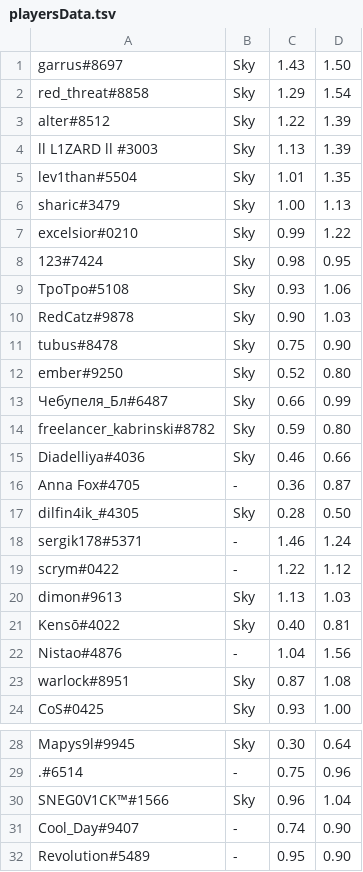
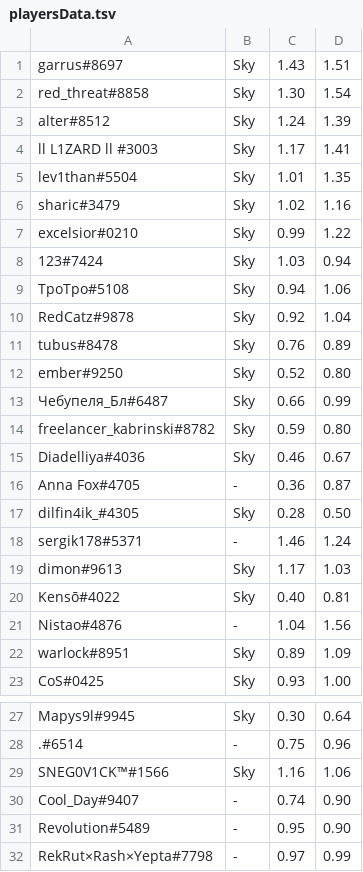
Before and after one commit to TechArtMat/player-selection, a TSV file: src/playersData.tsv, drawn as a sheet; only a part is shown, gaps mark what is left out; the shorter side is filled out with more unchanged rows; the diff covers the shown part only.

Commit message:
Update playersData

```diff
--- a/src/playersData.tsv
+++ b/src/playersData.tsv
@@ -1,12 +1,12 @@
-garrus#8697	Sky	1.43	1.50
-red_threat#8858	Sky	1.29	1.54
-alter#8512	Sky	1.22	1.39
-ll L1ZARD ll #3003	Sky	1.13	1.39
+garrus#8697	Sky	1.43	1.51
+red_threat#8858	Sky	1.30	1.54
+alter#8512	Sky	1.24	1.39
+ll L1ZARD ll #3003	Sky	1.17	1.41
 lev1than#5504	Sky	1.01	1.35
-sharic#3479	Sky	1.00	1.13
+sharic#3479	Sky	1.02	1.16
 excelsior#0210	Sky	0.99	1.22
-123#7424	Sky	0.98	0.95
-TpoTpo#5108	Sky	0.93	1.06
-RedCatz#9878	Sky	0.90	1.03
-tubus#8478	Sky	0.75	0.90
+123#7424	Sky	1.03	0.94
+TpoTpo#5108	Sky	0.94	1.06
+RedCatz#9878	Sky	0.92	1.04
+tubus#8478	Sky	0.76	0.89
 ember#9250	Sky	0.52	0.80
@@ -14,3 +14,3 @@ ember#9250	Sky	0.52	0.80
 freelancer_kabrinski#8782	Sky	0.59	0.80
-Diadelliya#4036	Sky	0.46	0.66
+Diadelliya#4036	Sky	0.46	0.67
 Anna Fox#4705	-	0.36	0.87
@@ -18,7 +18,6 @@ dilfin4ik_#4305	Sky	0.28	0.50
 sergik178#5371	-	1.46	1.24
-scrym#0422	-	1.22	1.12
-dimon#9613	Sky	1.13	1.03
+dimon#9613	Sky	1.17	1.03
 Kensō#4022	Sky	0.40	0.81
 Nistao#4876	-	1.04	1.56
-warlock#8951	Sky	0.87	1.08
+warlock#8951	Sky	0.89	1.09
 CoS#0425	Sky	0.93	1.00
@@ -29,3 +28,3 @@ Mapys9l#9945	Sky	0.30	0.64
 .#6514	-	0.75	0.96
-SNEG0V1CK™#1566	Sky	0.96	1.04
+SNEG0V1CK™#1566	Sky	1.16	1.06
 Cool_Day#9407	-	0.74	0.90
```
Also changed, not shown: 4 added rows, 1 removed row and 5 edited cells elsewhere in this file.
